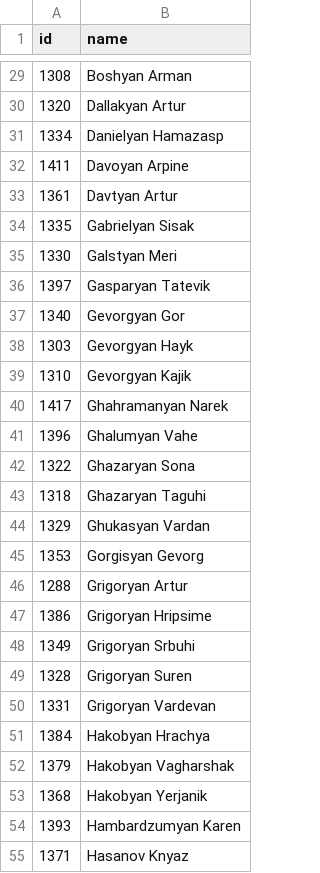
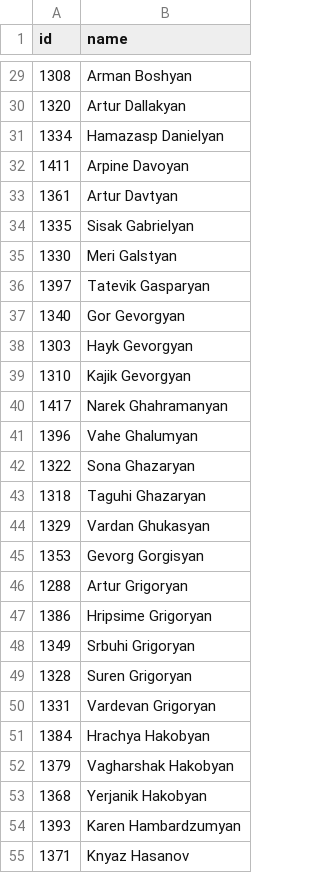
Before and after one commit to every-politician-scrapers/armenia-national-assembly, a CSV file: data.csv, drawn as a sheet; only a part is shown, gaps mark what is left out; the diff covers the shown part only.

```diff
--- a/data.csv
+++ b/data.csv
@@ -29,27 +29,27 @@ id,name
-1308,Boshyan Arman
-1320,Dallakyan Artur
-1334,Danielyan Hamazasp
-1411,Davoyan Arpine
-1361,Davtyan Artur
-1335,Gabrielyan Sisak
-1330,Galstyan Meri
-1397,Gasparyan Tatevik
-1340,Gevorgyan Gor
-1303,Gevorgyan Hayk
-1310,Gevorgyan Kajik
-1417,Ghahramanyan Narek
-1396,Ghalumyan Vahe
-1322,Ghazaryan Sona
-1318,Ghazaryan Taguhi
-1329,Ghukasyan Vardan
-1353,Gorgisyan Gevorg
-1288,Grigoryan Artur
-1386,Grigoryan Hripsime
-1349,Grigoryan Srbuhi
-1328,Grigoryan Suren
-1331,Grigoryan Vardevan
-1384,Hakobyan Hrachya
-1379,Hakobyan Vagharshak
-1368,Hakobyan Yerjanik
-1393,Hambardzumyan Karen
-1371,Hasanov Knyaz
+1308,Arman Boshyan
+1320,Artur Dallakyan
+1334,Hamazasp Danielyan
+1411,Arpine Davoyan
+1361,Artur Davtyan
+1335,Sisak Gabrielyan
+1330,Meri Galstyan
+1397,Tatevik Gasparyan
+1340,Gor Gevorgyan
+1303,Hayk Gevorgyan
+1310,Kajik Gevorgyan
+1417,Narek Ghahramanyan
+1396,Vahe Ghalumyan
+1322,Sona Ghazaryan
+1318,Taguhi Ghazaryan
+1329,Vardan Ghukasyan
+1353,Gevorg Gorgisyan
+1288,Artur Grigoryan
+1386,Hripsime Grigoryan
+1349,Srbuhi Grigoryan
+1328,Suren Grigoryan
+1331,Vardevan Grigoryan
+1384,Hrachya Hakobyan
+1379,Vagharshak Hakobyan
+1368,Yerjanik Hakobyan
+1393,Karen Hambardzumyan
+1371,Knyaz Hasanov
```
Also changed, not shown: 105 edited cells elsewhere in this file.
